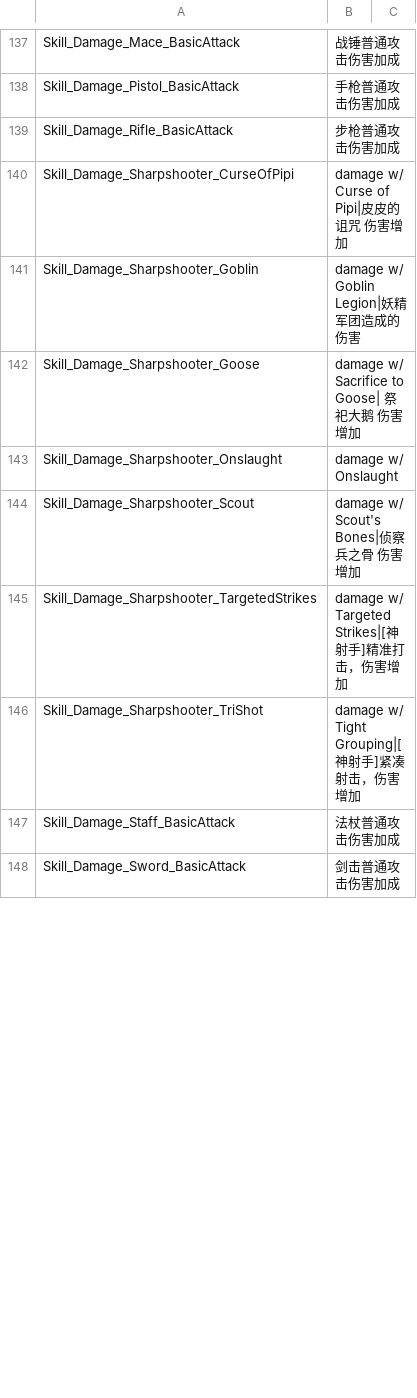
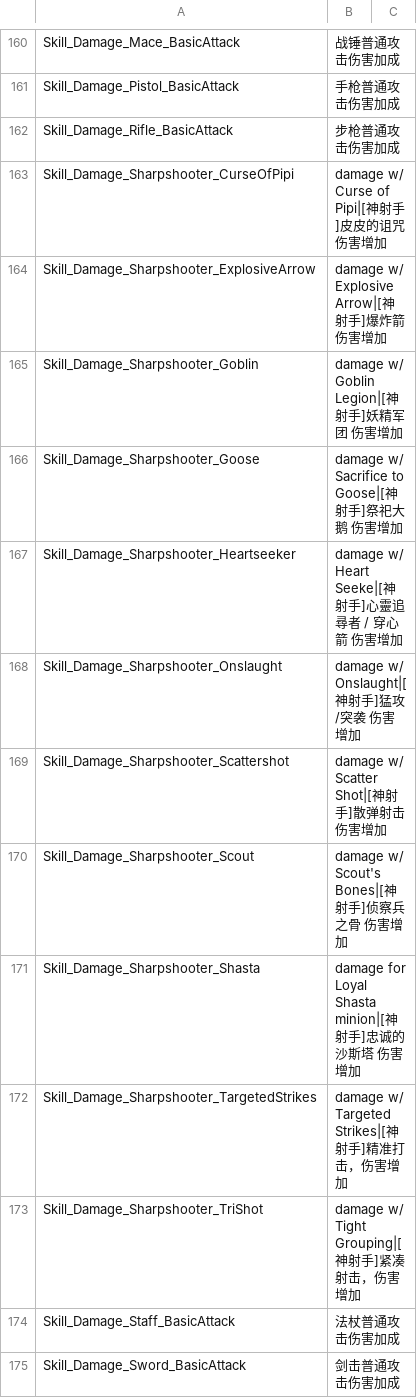
Before and after one commit to Jackxwb/torchlight-3-save-editor, a CSV file: ui/data/affixName.csv, drawn as a sheet; only a part is shown, gaps mark what is left out; the diff covers the shown part only.

Commit message:
[游戏翻译数据更新维护] affixName.csv，增加 灰色词条0条，绿色词条0条，蓝色词条0条，传奇词条13条，其他词条22条，修改 其他词条13条 itemDataRow.csv，增加 灰色装备10条，绿色装备14条，蓝色装备21条，传奇装备12条，其他装备2条，修改 传奇装备1条 autoColor.csv，自动颜色规则，变更记录0条 param.csv，物资类型，增加11条 traitName.csv，属性，增加2条

```diff
--- a/ui/data/affixName.csv
+++ b/ui/data/affixName.csv
@@ -139,7 +162,11 @@ Skill_Damage_Pistol_BasicAttack,手枪普通攻击伤害加成
 Skill_Damage_Rifle_BasicAttack,步枪普通攻击伤害加成
-Skill_Damage_Sharpshooter_CurseOfPipi,damage w/ Curse of Pipi|皮皮的诅咒 伤害增加
-Skill_Damage_Sharpshooter_Goblin,damage w/ Goblin Legion|妖精军团造成的伤害
-Skill_Damage_Sharpshooter_Goose,damage w/ Sacrifice to Goose| 祭祀大鹅 伤害增加
-Skill_Damage_Sharpshooter_Onslaught,damage w/ Onslaught
-Skill_Damage_Sharpshooter_Scout,damage w/ Scout's Bones|侦察兵之骨 伤害增加
+Skill_Damage_Sharpshooter_CurseOfPipi,damage w/ Curse of Pipi|[神射手]皮皮的诅咒 伤害增加
+Skill_Damage_Sharpshooter_ExplosiveArrow,damage w/ Explosive Arrow|[神射手]爆炸箭 伤害增加
+Skill_Damage_Sharpshooter_Goblin,damage w/ Goblin Legion|[神射手]妖精军团 伤害增加
+Skill_Damage_Sharpshooter_Goose,damage w/ Sacrifice to Goose|[神射手]祭祀大鹅 伤害增加
+Skill_Damage_Sharpshooter_Heartseeker,damage w/ Heart Seeke|[神射手]心靈追尋者 / 穿心箭 伤害增加
+Skill_Damage_Sharpshooter_Onslaught,damage w/ Onslaught|[神射手]猛攻/突袭 伤害增加
+Skill_Damage_Sharpshooter_Scattershot,damage w/ Scatter Shot|[神射手]散弹射击 伤害增加
+Skill_Damage_Sharpshooter_Scout,damage w/ Scout's Bones|[神射手]侦察兵之骨 伤害增加
+Skill_Damage_Sharpshooter_Shasta,damage for Loyal Shasta minion|[神射手]忠诚的沙斯塔 伤害增加
 Skill_Damage_Sharpshooter_TargetedStrikes,damage w/ Targeted Strikes|[神射手]精准打击，伤害增加
```
Also changed, not shown: 31 added rows and 8 edited cells elsewhere in this file, ui/data/itemDataRow.csv, ui/data/traitName.csv, 3 other files.
